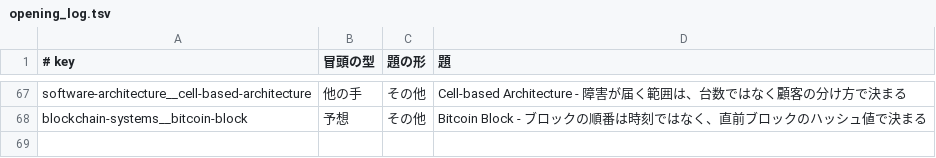
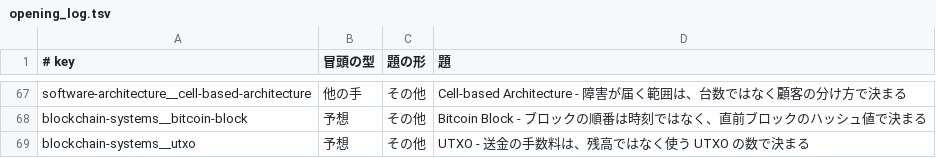
Before and after one commit to nao1215/debimate, a TSV file: notes-quality/opening_log.tsv, drawn as a sheet; only a part is shown, gaps mark what is left out; the diff names each change by its address in the sheet, - before the commit and + after, or states it on an @@ line.

```diff
--- a/notes-quality/opening_log.tsv
+++ b/notes-quality/opening_log.tsv
+row 69: blockchain-systems__utxo | 予想 | その他 | UTXO - 送金の手数料は、残高ではなく使う UTXO の数で決まる
```
Also changed, not shown: notes-quality/style/glossary.tsv, 17 other files.
